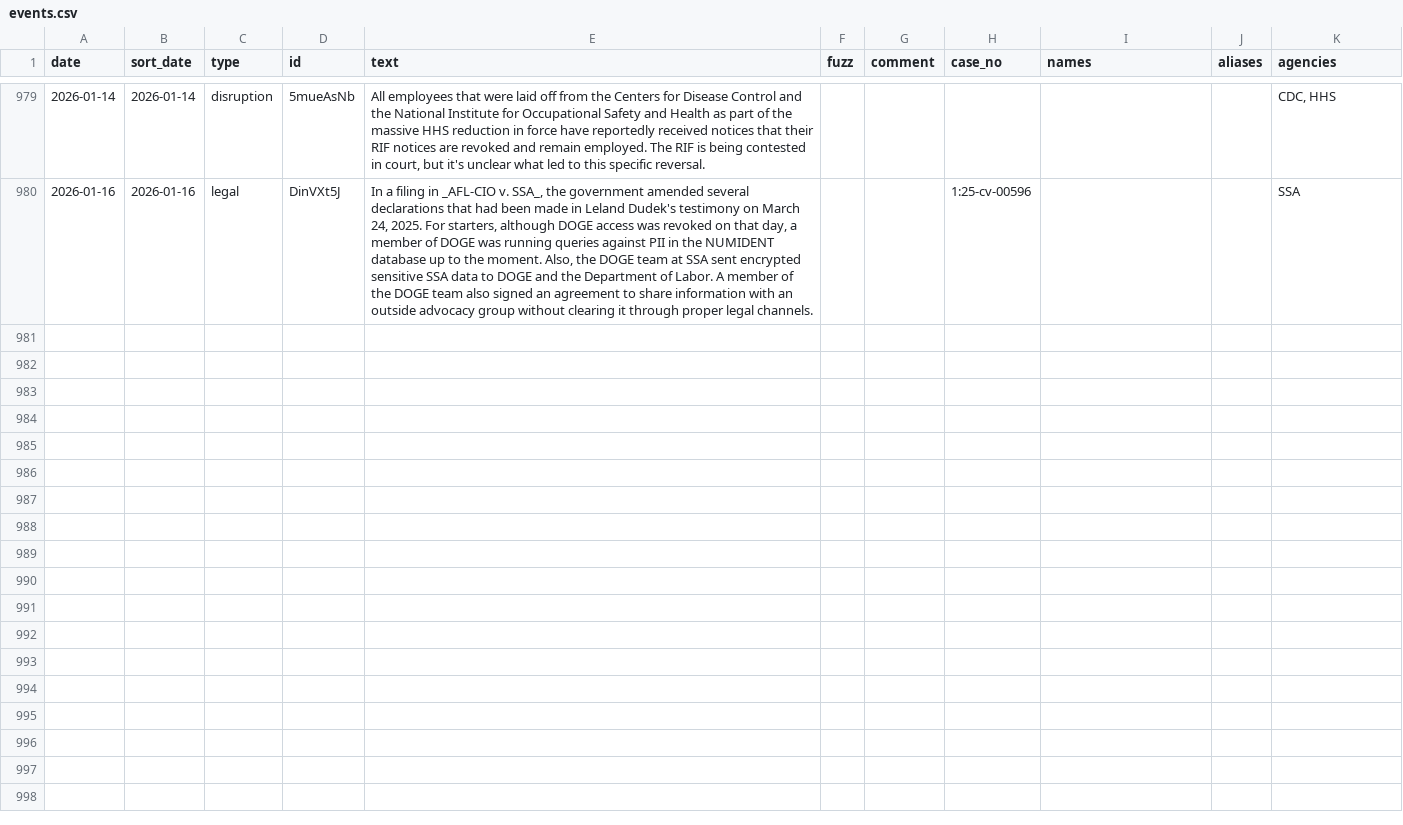
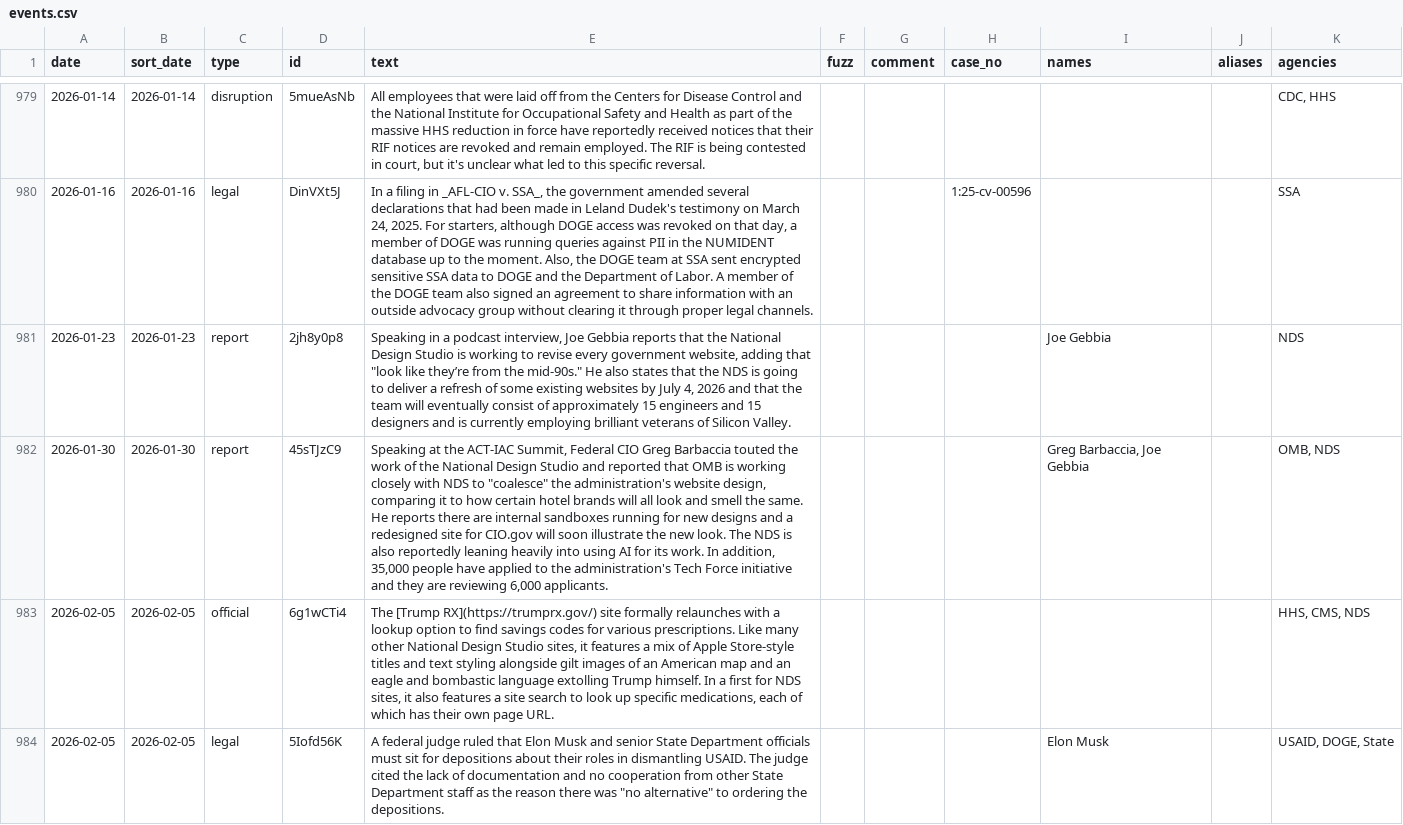
Before and after one commit to harrisj/doge_track, a CSV file: src/csv/events.csv, drawn as a sheet; only a part is shown, gaps mark what is left out; the diff names each change by its address in the sheet, - before the commit and + after, or states it on an @@ line.

Commit message:
Added some NDS-related events

```diff
--- a/src/csv/events.csv
+++ b/src/csv/events.csv
+row 981: 2026-01-23 | 2026-01-23 | report | 2jh8y0p8 | Speaking in a podcast interview, Joe Gebbia reports that the National Design Studio is working to revise every government website, adding that "look like they’re from the mid-90s." He also states that the NDS is going to deliver a refresh of some existing websites by July 4, 2026 and that the team will eventually consist of approximately 15 engineers and 15 designers and is currently employing brilliant veterans of Silicon Valley. |  |  |  | Joe Gebbia |  | NDS
+row 982: 2026-01-30 | 2026-01-30 | report | 45sTJzC9 | Speaking at the ACT-IAC Summit, Federal CIO Greg Barbaccia touted the work of the National Design Studio and reported that OMB is working closely with NDS to "coalesce" the administration's website design, comparing it to how certain hotel brands will all look and smell the same. He reports there are internal sandboxes running for new designs and a redesigned site for CIO.gov will soon illustrate the new look. The NDS is also reportedly leaning heavily into using AI for its work. In addition, 35,000 people have applied to the administration's Tech Force initiative and they are reviewing 6,000 applicants. |  |  |  | Greg Barbaccia, Joe Gebbia |  | OMB, NDS
+row 983: 2026-02-05 | 2026-02-05 | official | 6g1wCTi4 | The [Trump RX](https://trumprx.gov/) site formally relaunches with a lookup option to find savings codes for various prescriptions. Like many other National Design Studio sites, it features a mix of Apple Store-style titles and text styling alongside gilt images of an American map and an eagle and bombastic language extolling Trump himself. In a first for NDS sites, it also features a site search to look up specific medications, each of which has their own page URL. |  |  |  |  |  | HHS, CMS, NDS
+row 984: 2026-02-05 | 2026-02-05 | legal | 5Iofd56K | A federal judge ruled that Elon Musk and senior State Department officials must sit for depositions about their roles in dismantling USAID. The judge cited the lack of documentation and no cooperation from other State Department staff as the reason there was "no alternative" to ordering the depositions. |  |  |  | Elon Musk |  | USAID, DOGE, State
```
Also changed, not shown: src/csv/agencies.csv, 3 other files.
